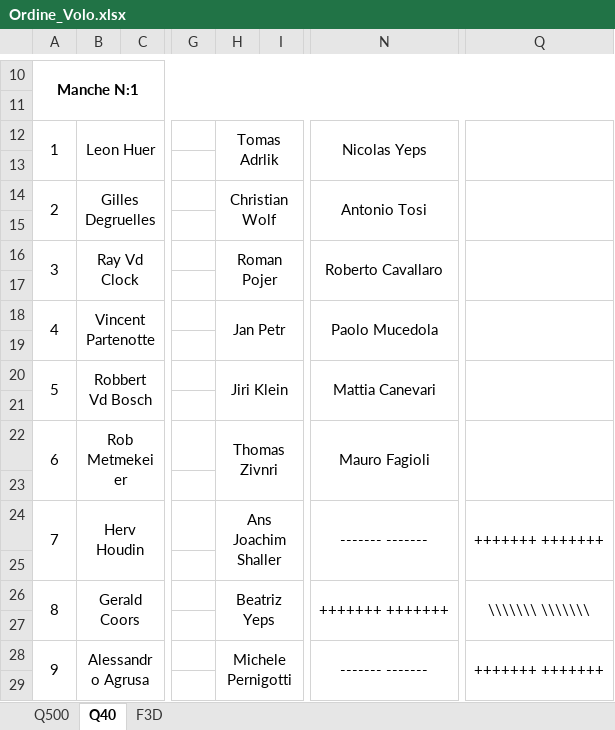
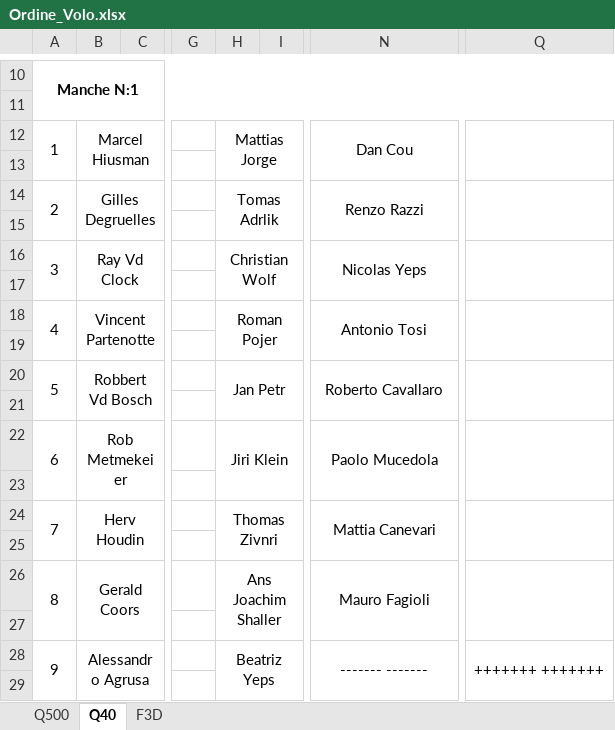
Before and after one commit to giachy96/Sistema_Pylon, an Excel workbook: Interfaccia Gara PC/Sistema Interfaccia ULTIMO/Ordine_Volo.xlsx, sheet Q40, drawn as a sheet; only a part is shown, gaps mark what is left out; values as stored, in another font and other column widths than the file's, no borders; the diff covers the shown part only; the diff names each change by its address in the sheet, - before the commit and + after, or states it on an @@ line.

```diff
--- a/Interfaccia Gara PC/Sistema Interfaccia ULTIMO/Ordine_Volo.xlsx (sheet Q40)
+++ b/Interfaccia Gara PC/Sistema Interfaccia ULTIMO/Ordine_Volo.xlsx (sheet Q40)
-B12: Leon Huer
+B12: Marcel Hiusman
-H12: Tomas Adrlik
+H12: Mattias Jorge
-N12: Nicolas Yeps
+N12: Dan Cou
-H14: Christian Wolf
+H14: Tomas Adrlik
-N14: Antonio Tosi
+N14: Renzo Razzi
-H16: Roman Pojer
+H16: Christian Wolf
-N16: Roberto Cavallaro
+N16: Nicolas Yeps
-H18: Jan Petr
+H18: Roman Pojer
-N18: Paolo Mucedola
+N18: Antonio Tosi
-H20: Jiri Klein
+H20: Jan Petr
-N20: Mattia Canevari
+N20: Roberto Cavallaro
-H22: Thomas Zivnri
+H22: Jiri Klein
-N22: Mauro Fagioli
+N22: Paolo Mucedola
-H24: Ans Joachim Shaller
+H24: Thomas Zivnri
-N24: ------- -------
+N24: Mattia Canevari
-Q24: +++++++ +++++++
+Q24: (empty)
-H26: Beatriz Yeps
+H26: Ans Joachim Shaller
-N26: +++++++ +++++++
+N26: Mauro Fagioli
-Q26: \\\\\\\ \\\\\\\
+Q26: (empty)
-H28: Michele Pernigotti
+H28: Beatriz Yeps
```
Also changed, not shown: 20 added rows, 4 removed rows, 54 edited cells and merged cells elsewhere in this sheet, sheet Q500, sheet F3D, Interfaccia Gara PC/Sistema Interfaccia ULTIMO/Sitema Interfaccia PC_Centrale_Con _Controllo.xlsm.
